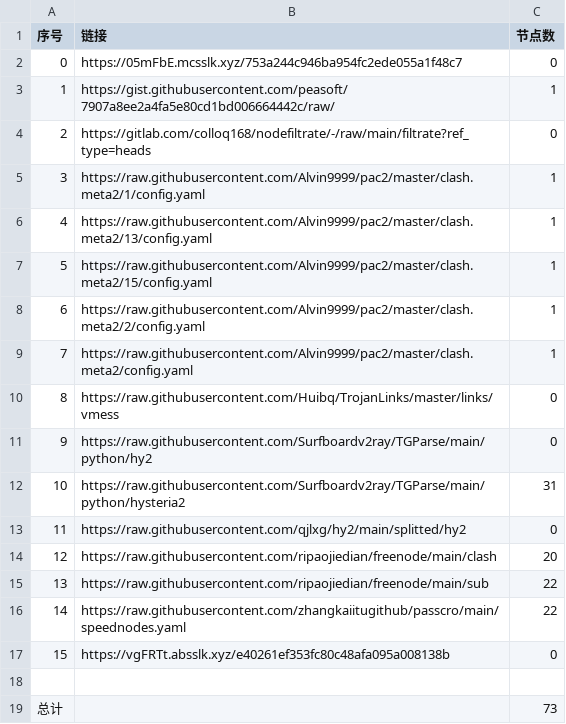
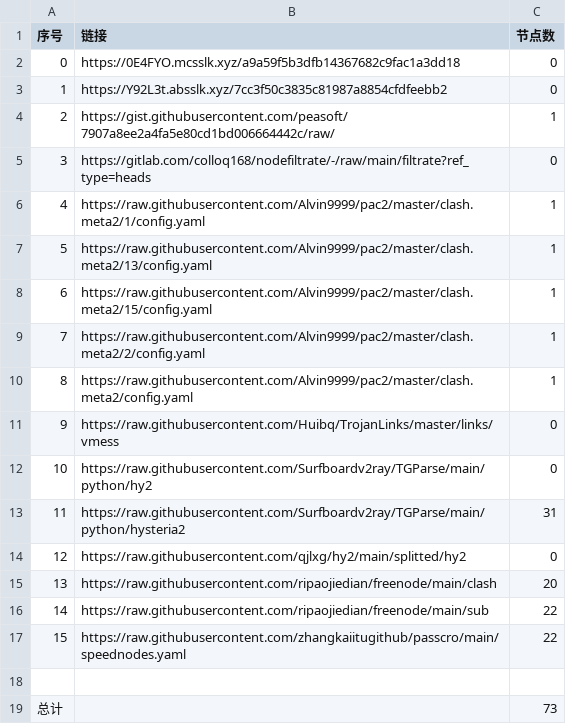
Before and after one commit to a56296909/NoMoreWalls, a CSV file: list_result.csv, drawn as a sheet.

```diff
--- a/list_result.csv
+++ b/list_result.csv
@@ -1,18 +1,18 @@
 序号,链接,节点数
-0,https://05mFbE.mcsslk.xyz/753a244c946ba954fc2ede055a1f48c7,0
-1,https://gist.githubusercontent.com/peasoft/7907a8ee2a4fa5e80cd1bd006664442c/raw/,1
-2,https://gitlab.com/colloq168/nodefiltrate/-/raw/main/filtrate?ref_type=heads,0
-3,https://raw.githubusercontent.com/Alvin9999/pac2/master/clash.meta2/1/config.yaml,1
-4,https://raw.githubusercontent.com/Alvin9999/pac2/master/clash.meta2/13/config.yaml,1
-5,https://raw.githubusercontent.com/Alvin9999/pac2/master/clash.meta2/15/config.yaml,1
-6,https://raw.githubusercontent.com/Alvin9999/pac2/master/clash.meta2/2/config.yaml,1
-7,https://raw.githubusercontent.com/Alvin9999/pac2/master/clash.meta2/config.yaml,1
-8,https://raw.githubusercontent.com/Huibq/TrojanLinks/master/links/vmess,0
-9,https://raw.githubusercontent.com/Surfboardv2ray/TGParse/main/python/hy2,0
-10,https://raw.githubusercontent.com/Surfboardv2ray/TGParse/main/python/hysteria2,31
-11,https://raw.githubusercontent.com/qjlxg/hy2/main/splitted/hy2,0
-12,https://raw.githubusercontent.com/ripaojiedian/freenode/main/clash,20
-13,https://raw.githubusercontent.com/ripaojiedian/freenode/main/sub,22
-14,https://raw.githubusercontent.com/zhangkaiitugithub/passcro/main/speednodes.yaml,22
-15,https://vgFRTt.absslk.xyz/e40261ef353fc80c48afa095a008138b,0
+0,https://0E4FYO.mcsslk.xyz/a9a59f5b3dfb14367682c9fac1a3dd18,0
+1,https://Y92L3t.absslk.xyz/7cc3f50c3835c81987a8854cfdfeebb2,0
+2,https://gist.githubusercontent.com/peasoft/7907a8ee2a4fa5e80cd1bd006664442c/raw/,1
+3,https://gitlab.com/colloq168/nodefiltrate/-/raw/main/filtrate?ref_type=heads,0
+4,https://raw.githubusercontent.com/Alvin9999/pac2/master/clash.meta2/1/config.yaml,1
+5,https://raw.githubusercontent.com/Alvin9999/pac2/master/clash.meta2/13/config.yaml,1
+6,https://raw.githubusercontent.com/Alvin9999/pac2/master/clash.meta2/15/config.yaml,1
+7,https://raw.githubusercontent.com/Alvin9999/pac2/master/clash.meta2/2/config.yaml,1
+8,https://raw.githubusercontent.com/Alvin9999/pac2/master/clash.meta2/config.yaml,1
+9,https://raw.githubusercontent.com/Huibq/TrojanLinks/master/links/vmess,0
+10,https://raw.githubusercontent.com/Surfboardv2ray/TGParse/main/python/hy2,0
+11,https://raw.githubusercontent.com/Surfboardv2ray/TGParse/main/python/hysteria2,31
+12,https://raw.githubusercontent.com/qjlxg/hy2/main/splitted/hy2,0
+13,https://raw.githubusercontent.com/ripaojiedian/freenode/main/clash,20
+14,https://raw.githubusercontent.com/ripaojiedian/freenode/main/sub,22
+15,https://raw.githubusercontent.com/zhangkaiitugithub/passcro/main/speednodes.yaml,22
 
```
Also changed, not shown: 5 other files.
